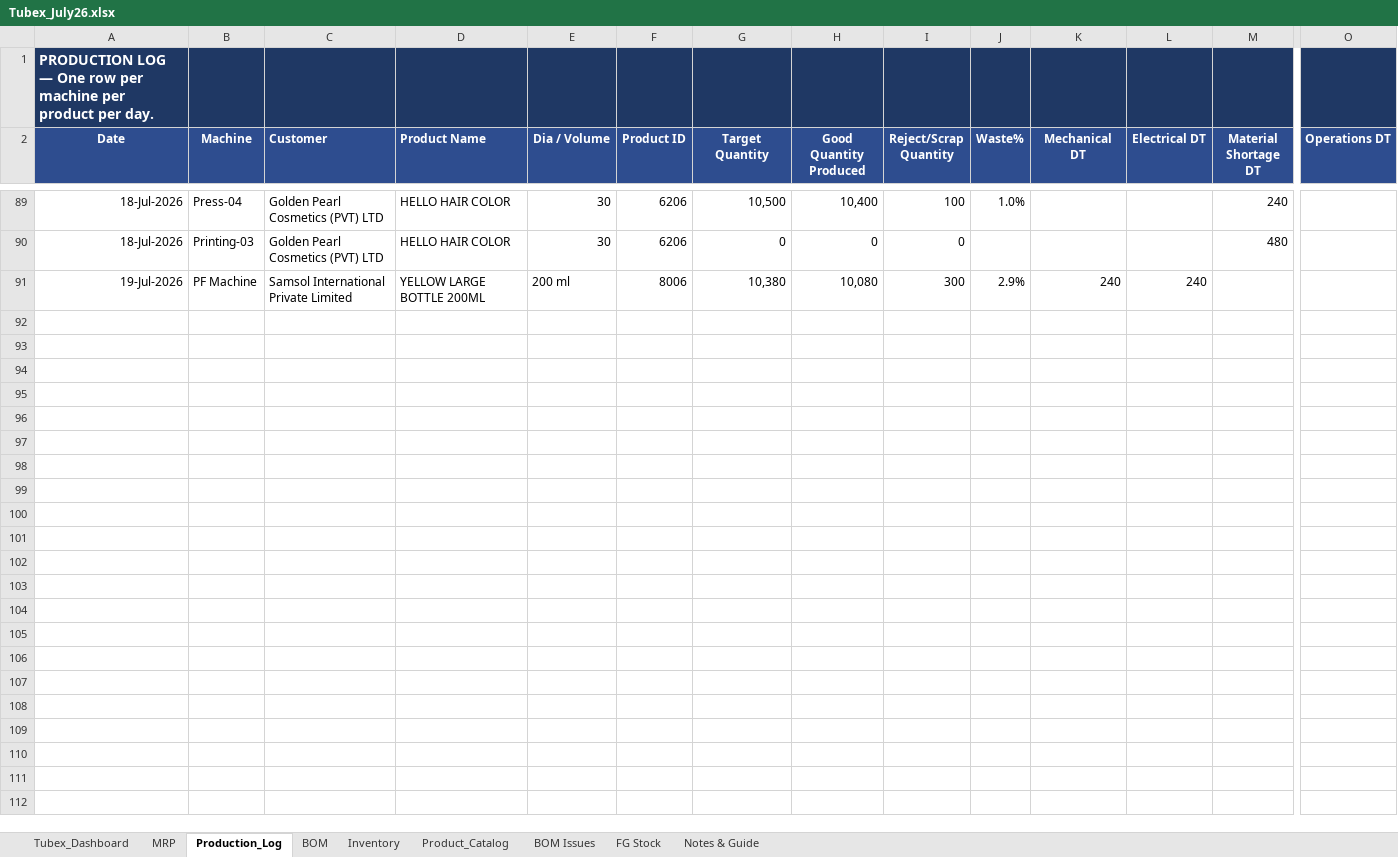
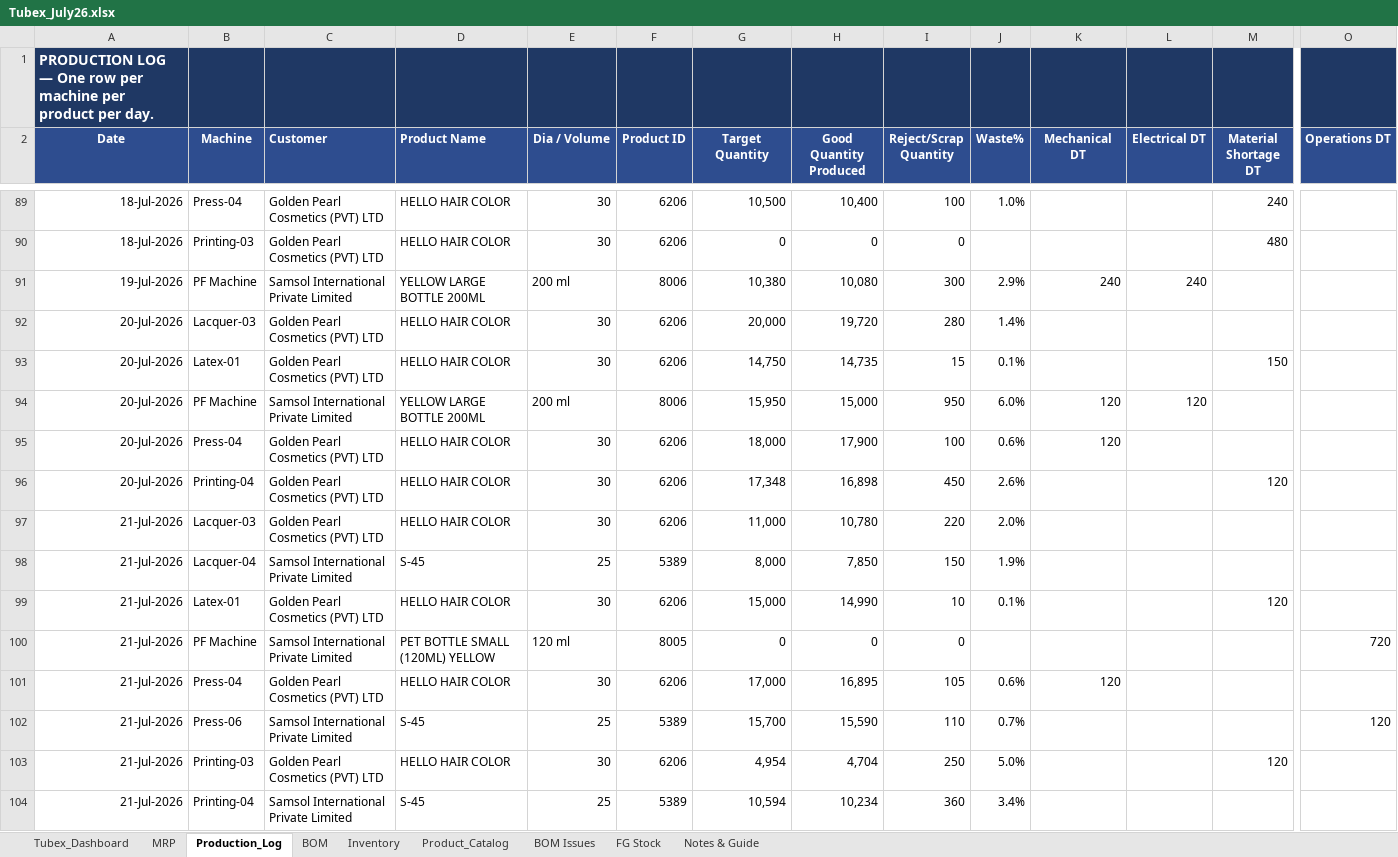
Before and after one commit to ckndr/alpha-containers, an Excel workbook: Tubex_July26.xlsx, sheet Production_Log, drawn as a sheet; only a part is shown, gaps mark what is left out; values as stored, in another font and other column widths than the file's, no borders; rows hold the shown columns only; the diff names each change by its address in the sheet, - before the commit and + after, or states it on an @@ line.

```diff
--- a/Tubex_July26.xlsx (sheet Production_Log)
+++ b/Tubex_July26.xlsx (sheet Production_Log)
+row 92: 20-Jul-2026 | Lacquer-03 | Golden Pearl Cosmetics (PVT) LTD | HELLO HAIR COLOR | 30 | 6206 | 20,000 | 19,720 | 280 | 1.4%
+row 93: 20-Jul-2026 | Latex-01 | Golden Pearl Cosmetics (PVT) LTD | HELLO HAIR COLOR | 30 | 6206 | 14,750 | 14,735 | 15 | 0.1% |  |  | 150
+row 94: 20-Jul-2026 | PF Machine | Samsol International Private Limited | YELLOW LARGE BOTTLE 200ML | 200 ml | 8006 | 15,950 | 15,000 | 950 | 6.0% | 120 | 120
+row 95: 20-Jul-2026 | Press-04 | Golden Pearl Cosmetics (PVT) LTD | HELLO HAIR COLOR | 30 | 6206 | 18,000 | 17,900 | 100 | 0.6% | 120
+row 96: 20-Jul-2026 | Printing-04 | Golden Pearl Cosmetics (PVT) LTD | HELLO HAIR COLOR | 30 | 6206 | 17,348 | 16,898 | 450 | 2.6% |  |  | 120
+row 97: 21-Jul-2026 | Lacquer-03 | Golden Pearl Cosmetics (PVT) LTD | HELLO HAIR COLOR | 30 | 6206 | 11,000 | 10,780 | 220 | 2.0%
+row 98: 21-Jul-2026 | Lacquer-04 | Samsol International Private Limited | S-45 | 25 | 5389 | 8,000 | 7,850 | 150 | 1.9%
+row 99: 21-Jul-2026 | Latex-01 | Golden Pearl Cosmetics (PVT) LTD | HELLO HAIR COLOR | 30 | 6206 | 15,000 | 14,990 | 10 | 0.1% |  |  | 120
+row 100: 21-Jul-2026 | PF Machine | Samsol International Private Limited | PET BOTTLE SMALL (120ML) YELLOW | 120 ml | 8005 | 0 | 0 | 0 |  |  |  |  | 720
+row 101: 21-Jul-2026 | Press-04 | Golden Pearl Cosmetics (PVT) LTD | HELLO HAIR COLOR | 30 | 6206 | 17,000 | 16,895 | 105 | 0.6% | 120
+row 102: 21-Jul-2026 | Press-06 | Samsol International Private Limited | S-45 | 25 | 5389 | 15,700 | 15,590 | 110 | 0.7% |  |  |  | 120
+row 103: 21-Jul-2026 | Printing-03 | Golden Pearl Cosmetics (PVT) LTD | HELLO HAIR COLOR | 30 | 6206 | 4,954 | 4,704 | 250 | 5.0% |  |  | 120
+row 104: 21-Jul-2026 | Printing-04 | Samsol International Private Limited | S-45 | 25 | 5389 | 10,594 | 10,234 | 360 | 3.4%
```
Also changed, not shown: sheet MRP, sheet Inventory, sheet Tubex_Dashboard, sheet FG Stock, formulas that keep their value, hidden cells, 20 other files.
